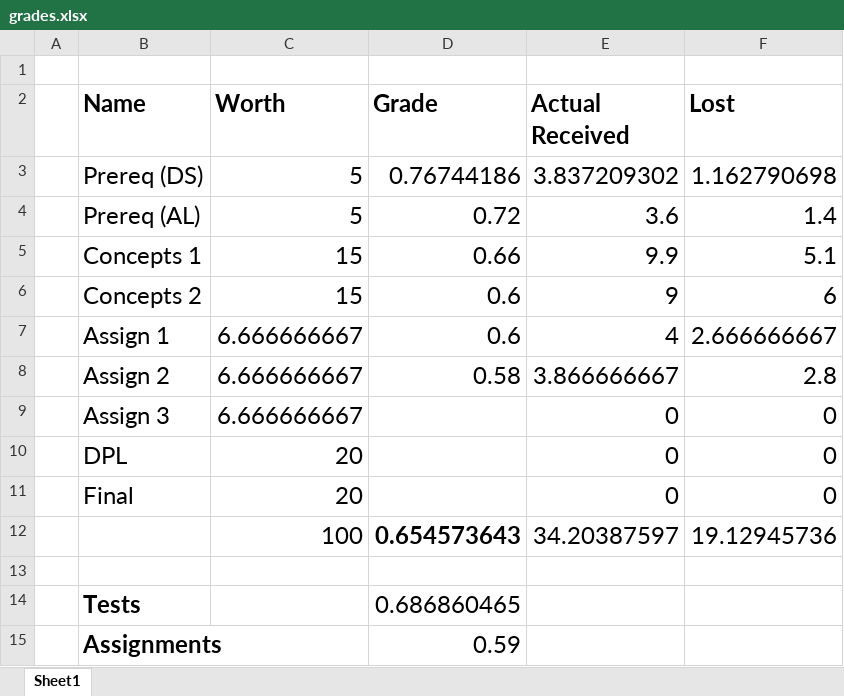
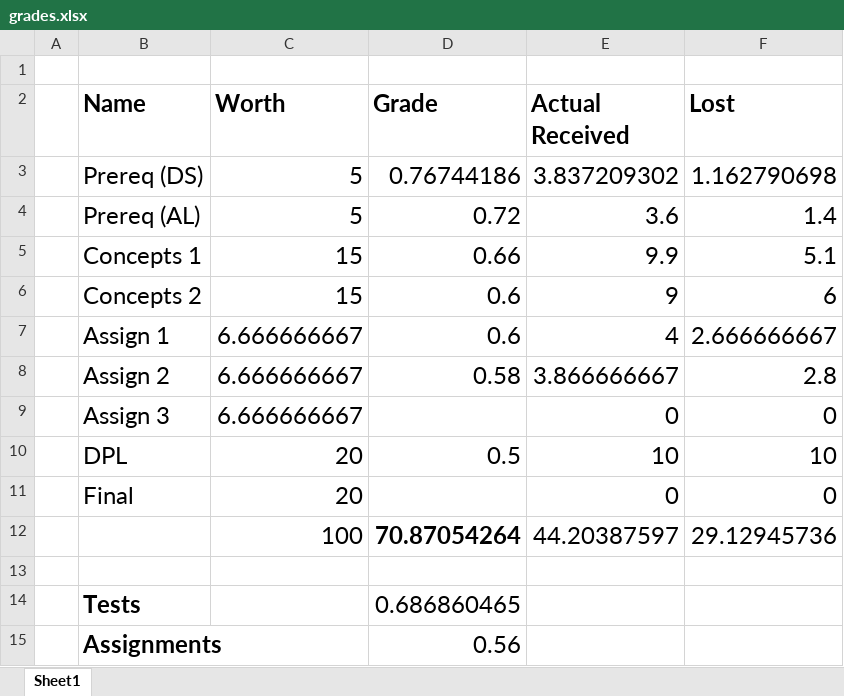
Before and after one commit to kylegalloway/CS403, an Excel workbook: grades.xlsx, sheet Sheet1, drawn as a sheet; values as stored, in another font and other column widths than the file's, no borders; removed rows and columns are numbered as before the commit, all else as after; the diff names each change by its address in the sheet, - before the commit and + after, or states it on an @@ line.

```diff
--- a/grades.xlsx (sheet Sheet1)
+++ b/grades.xlsx (sheet Sheet1)
-D10 (Grade): (empty)
+D10 (Grade): 0.5
-E10 (Actual Received): 0
+E10 (Actual Received): 10
-F10 (Lost): 0
+F10 (Lost): 10
-row 12:  |  | 100 | 0.654573643 | 34.20387597 | 19.12945736
+row 12:  |  | 100 | 70.87054264 | 44.20387597 | 29.12945736
-D15 (Grade): 0.59
+D15 (Grade): 0.56
```
Also changed, not shown: 11 other files.
